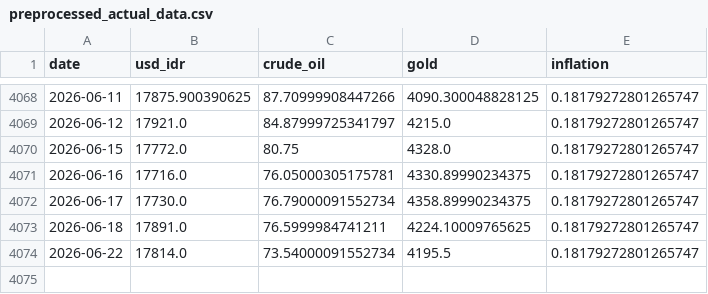
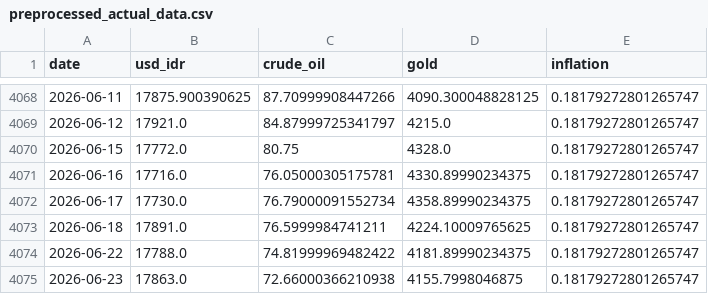
Before and after one commit to Sevinee/usd-idr-dashboard-prediction, a CSV file: preprocessed_actual_data.csv, drawn as a sheet; only a part is shown, gaps mark what is left out.

```diff
--- a/preprocessed_actual_data.csv
+++ b/preprocessed_actual_data.csv
@@ -4073,2 +4073,3 @@ date,usd_idr,crude_oil,gold,inflation
 2026-06-18,17891.0,76.5999984741211,4224.10009765625,0.18179272801265747
-2026-06-22,17814.0,73.54000091552734,4195.5,0.18179272801265747
+2026-06-22,17788.0,74.81999969482422,4181.89990234375,0.18179272801265747
+2026-06-23,17863.0,72.66000366210938,4155.7998046875,0.18179272801265747
```
Also changed, not shown: usd_idr_actual.csv, usd_idr_pred_latest.csv, 1 other file.
